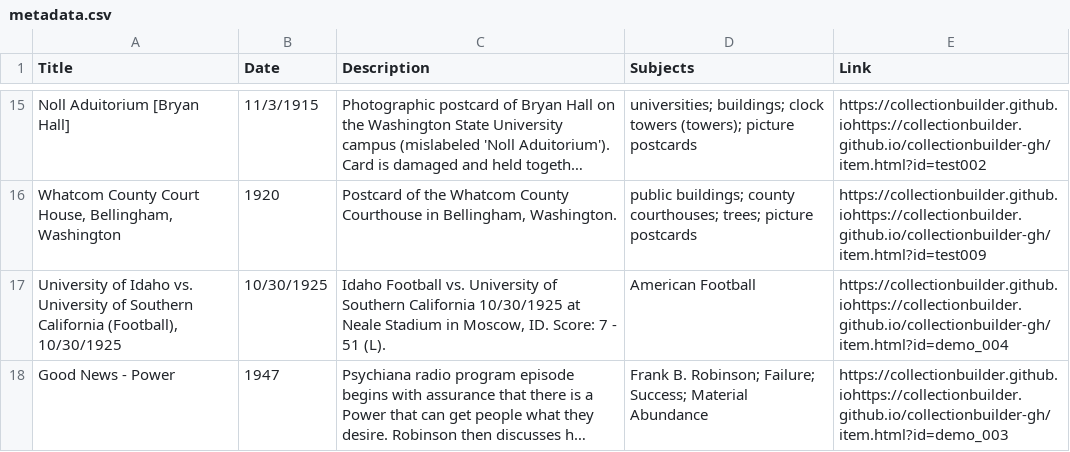
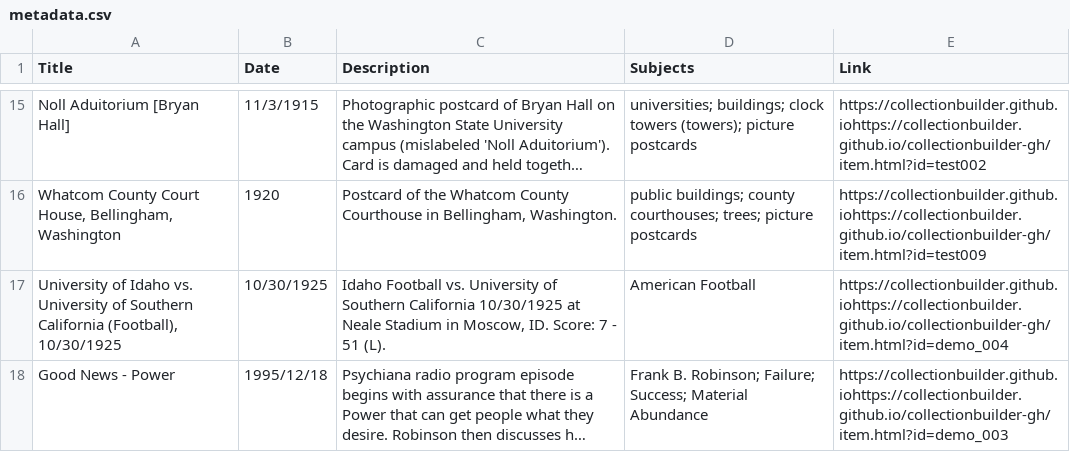
Before and after one commit to chrisdaaz/branching, a CSV file: metadata.csv, drawn as a sheet; only a part is shown, gaps mark what is left out; long unchanged cells end in …; the diff names each change by its address in the sheet, - before the commit and + after, or states it on an @@ line.

Commit message:
edits to dates

```diff
--- a/metadata.csv
+++ b/metadata.csv
-B18 (Date): 1947
+B18 (Date): 1995/12/18
```
